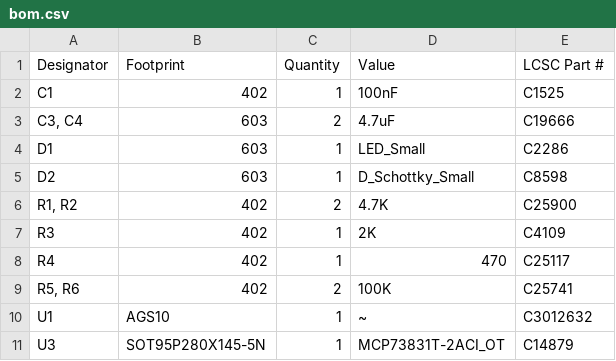
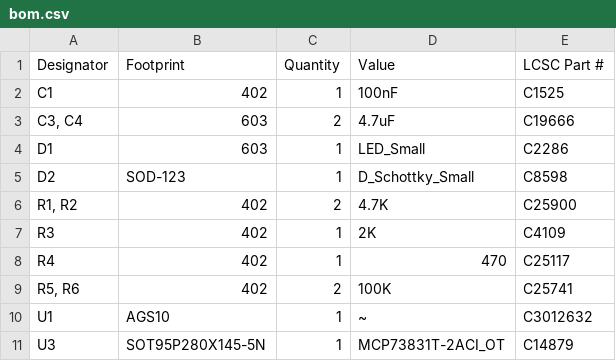
Before and after one commit to limiez1011/AGS10-VOC-Monitor, a CSV file: FAB/bom.csv, drawn as a sheet.

```diff
--- a/FAB/bom.csv
+++ b/FAB/bom.csv
@@ -4,3 +4,3 @@ C1,402,1,100nF,C1525
 D1,603,1,LED_Small,C2286
-D2,603,1,D_Schottky_Small,C8598
+D2,SOD-123,1,D_Schottky_Small,C8598
 "R1, R2",402,2,4.7K,C25900
```
Also changed, not shown: FAB/positions.csv, 1 other file.
